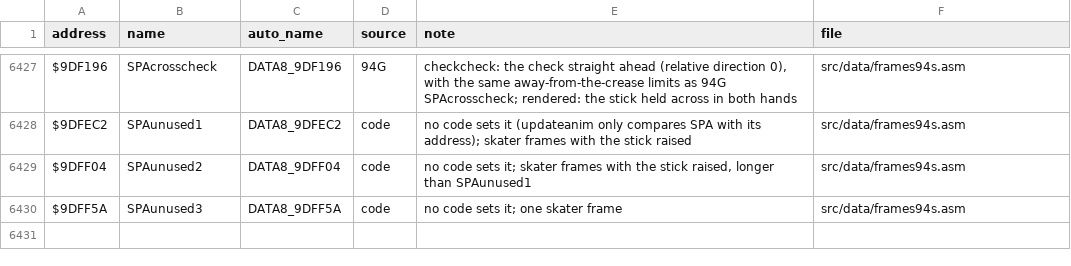
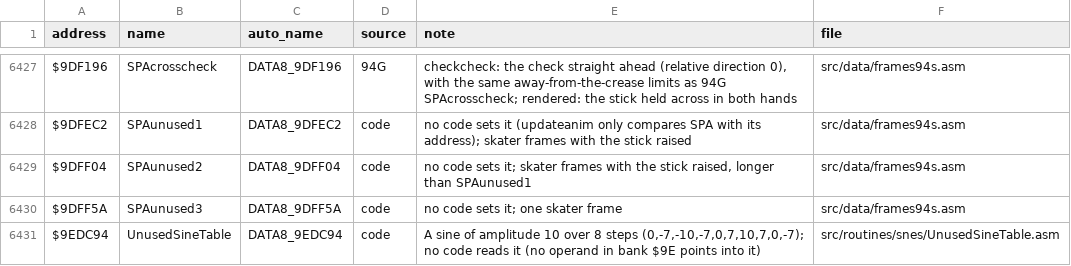
Before and after one commit to Mhopkinsinc/NHL94SNES, a CSV file: docs/name_map.csv, drawn as a sheet; only a part is shown, gaps mark what is left out.

```diff
--- a/docs/name_map.csv
+++ b/docs/name_map.csv
@@ -6430 +6430,2 @@ $9DFF04,SPAunused2,DATA8_9DFF04,code,"no code sets it; skater frames with the st
 $9DFF5A,SPAunused3,DATA8_9DFF5A,code,no code sets it; one skater frame,src/data/frames94s.asm
+$9EDC94,UnusedSineTable,DATA8_9EDC94,code,"A sine of amplitude 10 over 8 steps (0,-7,-10,-7,0,7,10,7,0,-7); no code reads it (no operand in bank $9E points into it)",src/routines/snes/UnusedSineTable.asm
```
Also changed, not shown: 4 other files.
